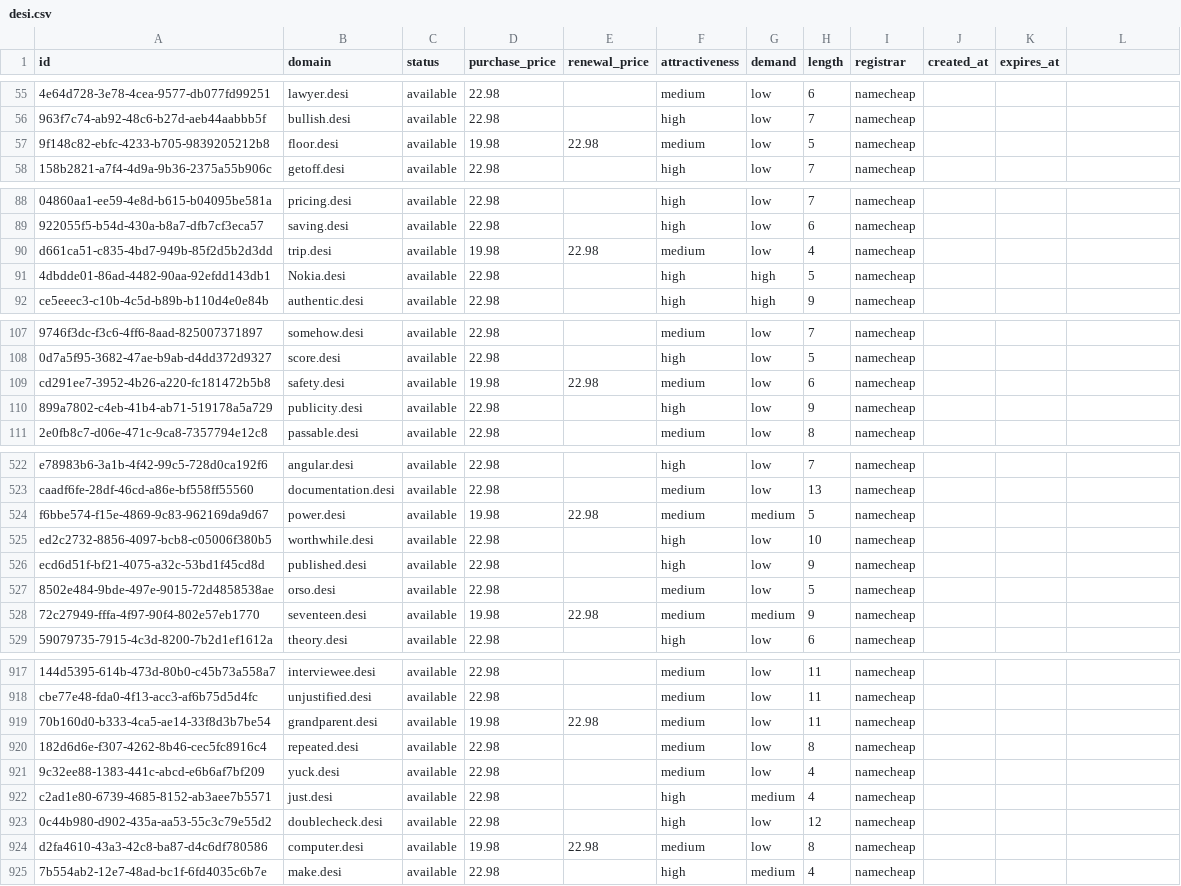
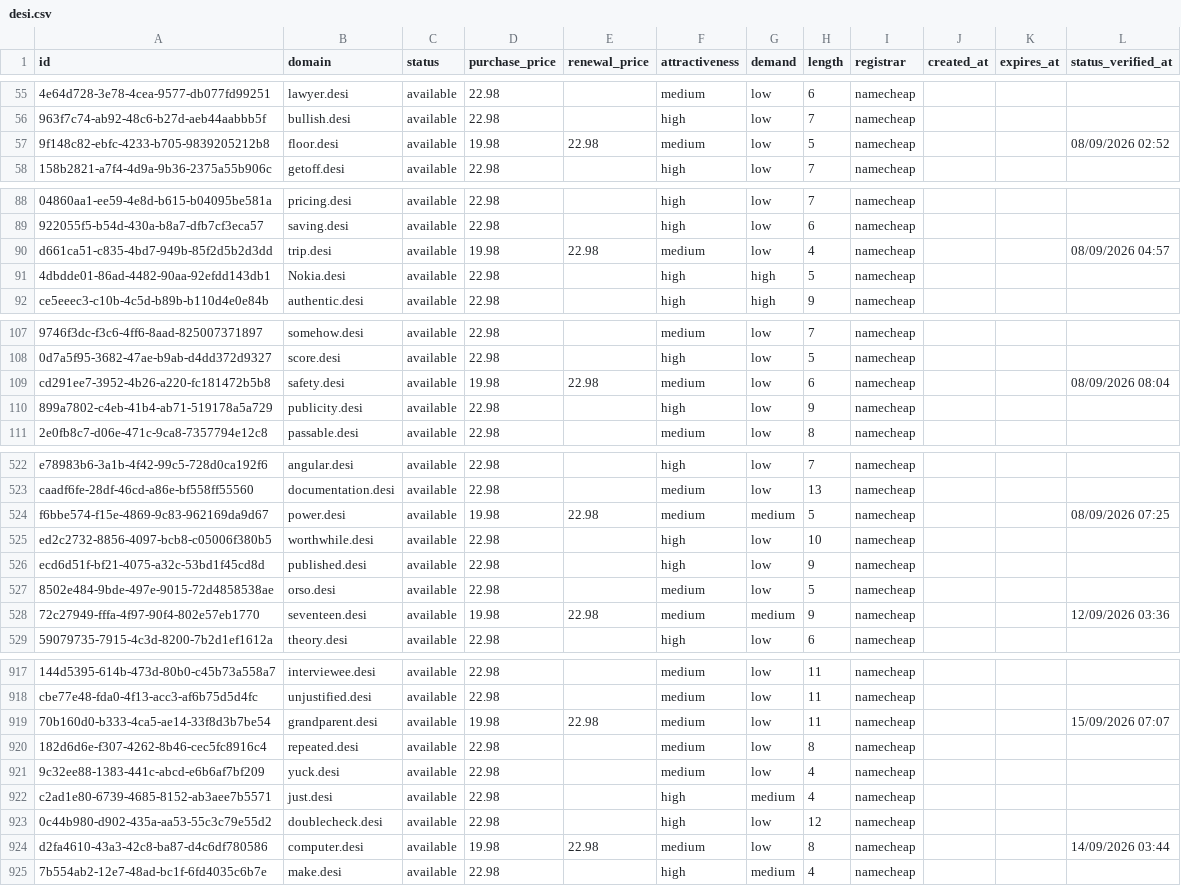
Before and after one commit to UniqueDomains/desi-oneword-domains, a CSV file: desi.csv, drawn as a sheet; only a part is shown, gaps mark what is left out; the diff covers the shown part only; the diff names each change by its address in the sheet, - before the commit and + after, or states it on an @@ line.

```diff
--- a/desi.csv
+++ b/desi.csv
-L1: (empty)
+L1: status_verified_at
-L57 (status_verified_at): (empty)
+L57 (status_verified_at): 08/09/2026 02:52
-L90 (status_verified_at): (empty)
+L90 (status_verified_at): 08/09/2026 04:57
-L109 (status_verified_at): (empty)
+L109 (status_verified_at): 08/09/2026 08:04
-L524 (status_verified_at): (empty)
+L524 (status_verified_at): 08/09/2026 07:25
-L528 (status_verified_at): (empty)
+L528 (status_verified_at): 12/09/2026 03:36
-L919 (status_verified_at): (empty)
+L919 (status_verified_at): 15/09/2026 07:07
-L924 (status_verified_at): (empty)
+L924 (status_verified_at): 14/09/2026 03:44
```
Also changed, not shown: 29 edited cells elsewhere in this file, 6 other files.
